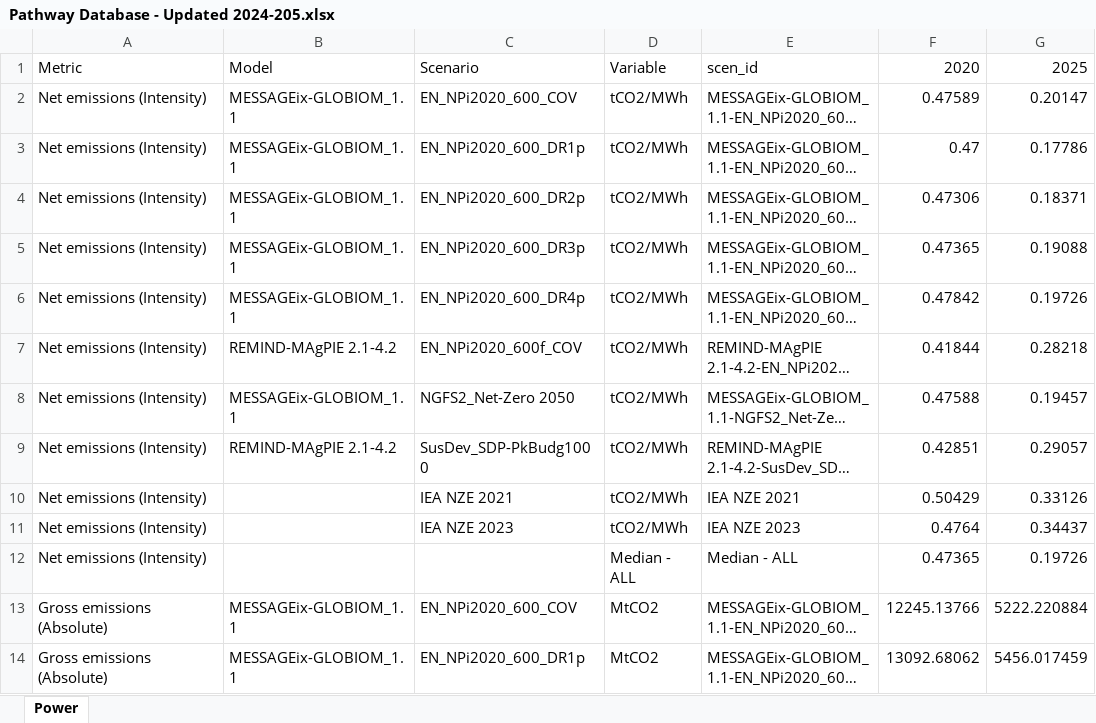
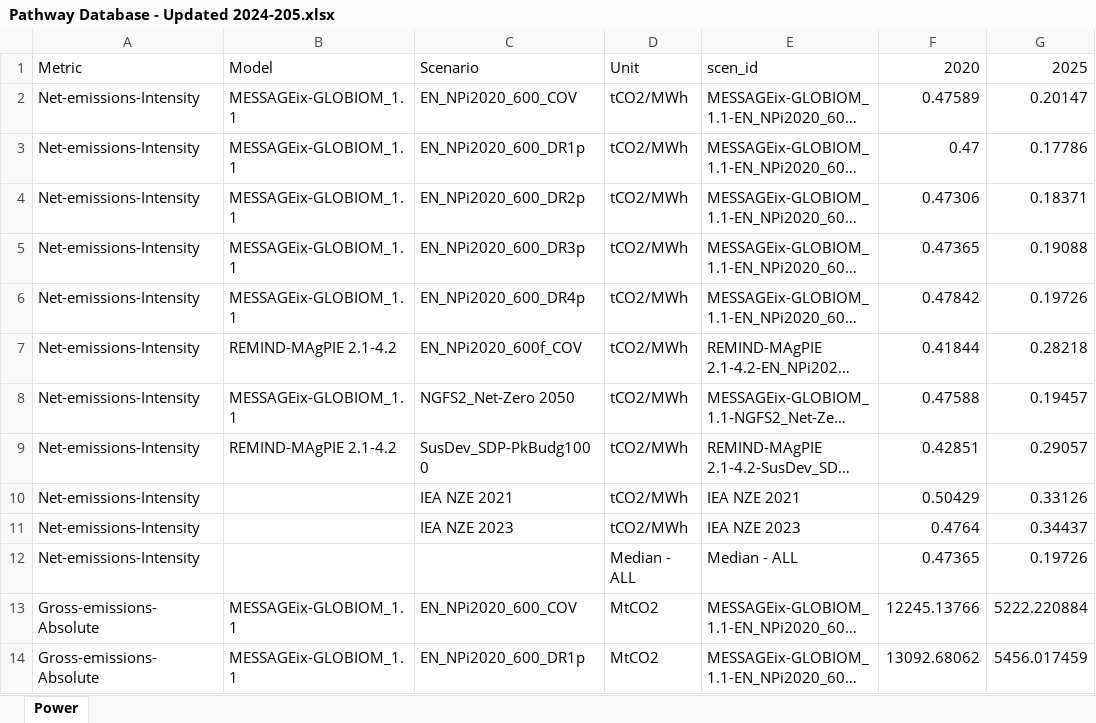
Before and after one commit to adunhumphrey/pathway-database, an Excel workbook: Pathway Database - Updated 2024-205.xlsx, sheet Power, drawn as a sheet; only a part is shown; long unchanged cells end in …; values as stored, in another font and other column widths than the file's, no cell formats; the diff covers the shown part only; the diff names each change by its address in the sheet, - before the commit and + after, or states it on an @@ line.

```diff
--- a/Pathway Database - Updated 2024-205.xlsx (sheet Power)
+++ b/Pathway Database - Updated 2024-205.xlsx (sheet Power)
-D1: Variable
+D1: Unit
-A2:A12: Net emissions (Intensity)
+A2:A12: Net-emissions-Intensity
-A13:A14: Gross emissions (Absolute)
+A13:A14: Gross-emissions-Absolute
```
Also changed, not shown: other rows of this sheet, cell formats, 7 other files.
